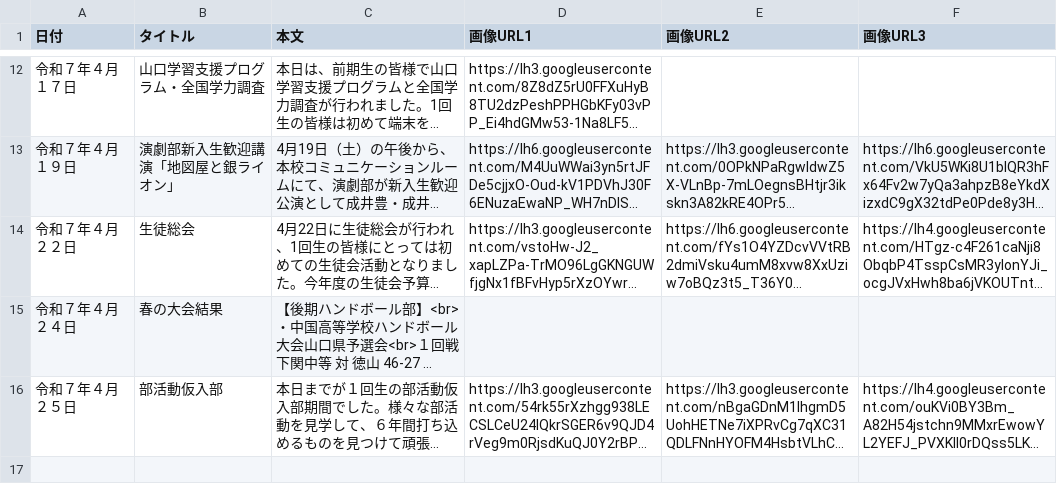
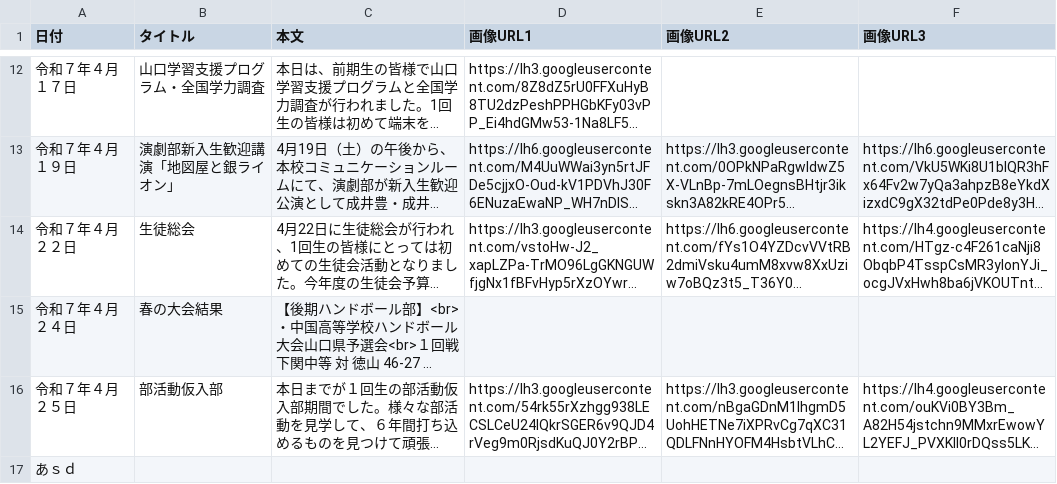
Before and after one commit to Schukre/N.wes, a CSV file: spreadsheet3_data.csv, drawn as a sheet; only a part is shown, gaps mark what is left out; long unchanged cells end in …; the diff names each change by its address in the sheet, - before the commit and + after, or states it on an @@ line.

Commit message:
Google スプレッドシートからデータをアップロード

```diff
--- a/spreadsheet3_data.csv
+++ b/spreadsheet3_data.csv
+row 17: あｓｄ
```
